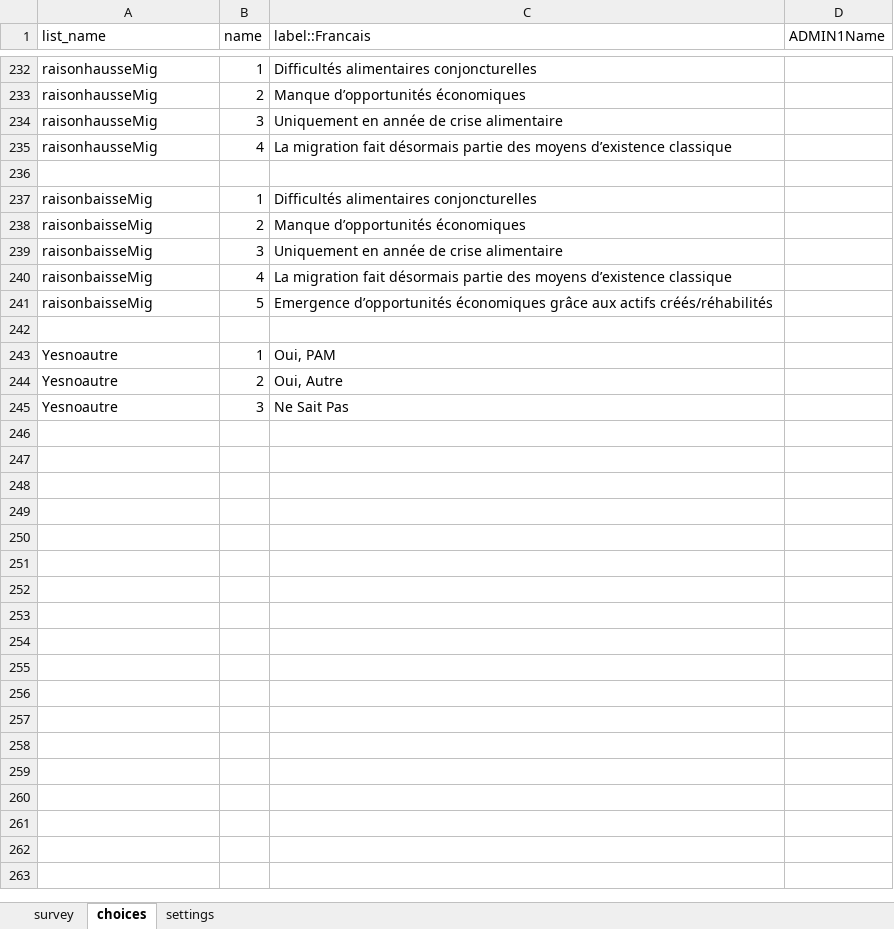
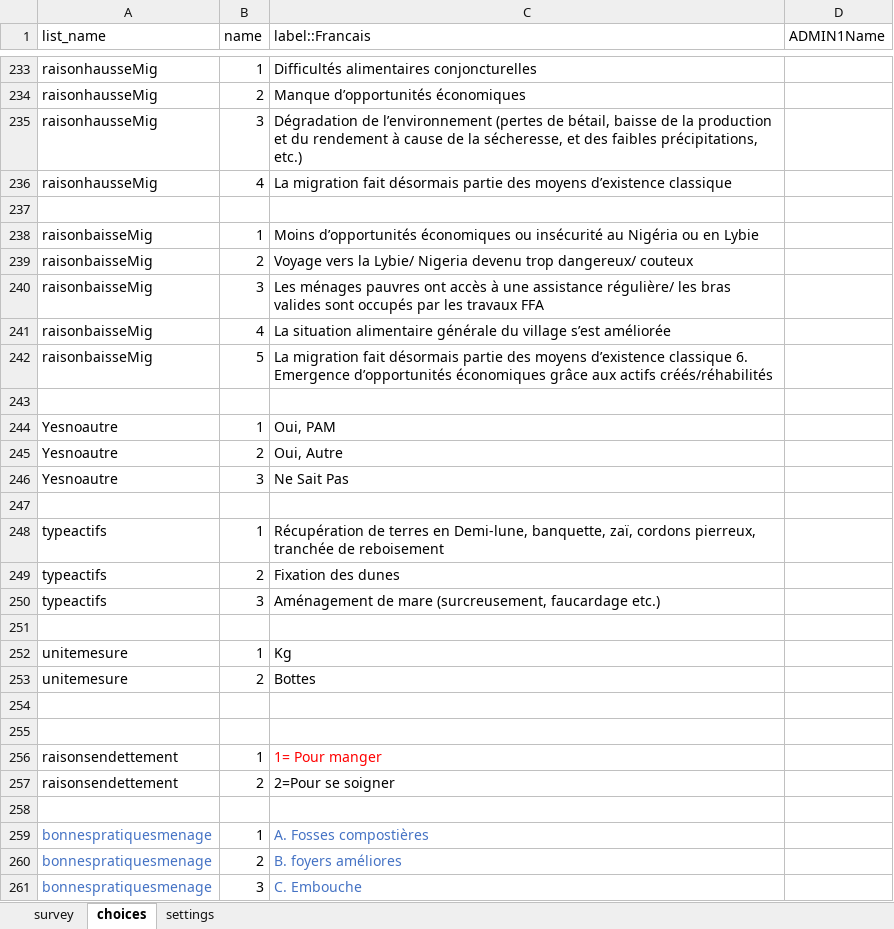
Before and after one commit to boubaseydi/RBD_Resilience_guide_FR, an Excel workbook: questionnaires/RBDstandardized_questionnaire_all_FR.xlsx, sheet choices, drawn as a sheet; only a part is shown, gaps mark what is left out; values as stored, in another font and other column widths than the file's, no borders; conditional formats not drawn; addresses are those after the commit; the diff covers the shown part only; the diff names each change by its address in the sheet, - before the commit and + after, or states it on an @@ line.

```diff
--- a/questionnaires/RBDstandardized_questionnaire_all_FR.xlsx (sheet choices)
+++ b/questionnaires/RBDstandardized_questionnaire_all_FR.xlsx (sheet choices)
-C235 (label::Francais): Uniquement en année de crise alimentaire
+C235 (label::Francais): Dégradation de l’environnement (pertes de bétail, baisse de la production et du rendement à cause de la sécheresse, et des faibles précipitations, etc.)
-C238 (label::Francais): Difficultés alimentaires conjoncturelles
+C238 (label::Francais): Moins d’opportunités économiques ou insécurité au Nigéria ou en Lybie
-C239 (label::Francais): Manque d’opportunités économiques
+C239 (label::Francais): Voyage vers la Lybie/ Nigeria devenu trop dangereux/ couteux
-C240 (label::Francais): Uniquement en année de crise alimentaire
+C240 (label::Francais): Les ménages pauvres ont accès à une assistance régulière/ les bras valides sont occupés par les travaux FFA
-C241 (label::Francais): La migration fait désormais partie des moyens d’existence classique
+C241 (label::Francais): La situation alimentaire générale du village s’est améliorée
-C242 (label::Francais): Emergence d’opportunités…
+C242 (label::Francais): La migration fait désormais partie des moyens d’existence classique 6. Emergence d’opportunités…
+row 247: (empty)
+row 248: typeactifs | 1 | Récupération de terres en Demi-lune, banquette, zaï, cordons pierreux, tranchée de reboisement
+row 249: typeactifs | 2 | Fixation des dunes
+row 250: typeactifs | 3 | Aménagement de mare (surcreusement, faucardage etc.)
+row 251: (empty)
+row 252: unitemesure | 1 | Kg
+row 253: unitemesure | 2 | Bottes
+row 254: (empty)
+row 255: (empty)
+row 256: raisonsendettement | 1 | 1= Pour manger
+row 257: raisonsendettement | 2 | 2=Pour se soigner
+row 258: (empty)
+row 259: bonnespratiquesmenage | 1 | A. Fosses compostières
+row 260: bonnespratiquesmenage | 2 | B. foyers améliores
+row 261: bonnespratiquesmenage | 3 | C. Embouche
```
Also changed, not shown: 21 added rows and 5 edited cells elsewhere in this sheet, sheet survey, questionnaires/RBDstandardized_questionnaire_resilience.xlsx, 2 other files.
